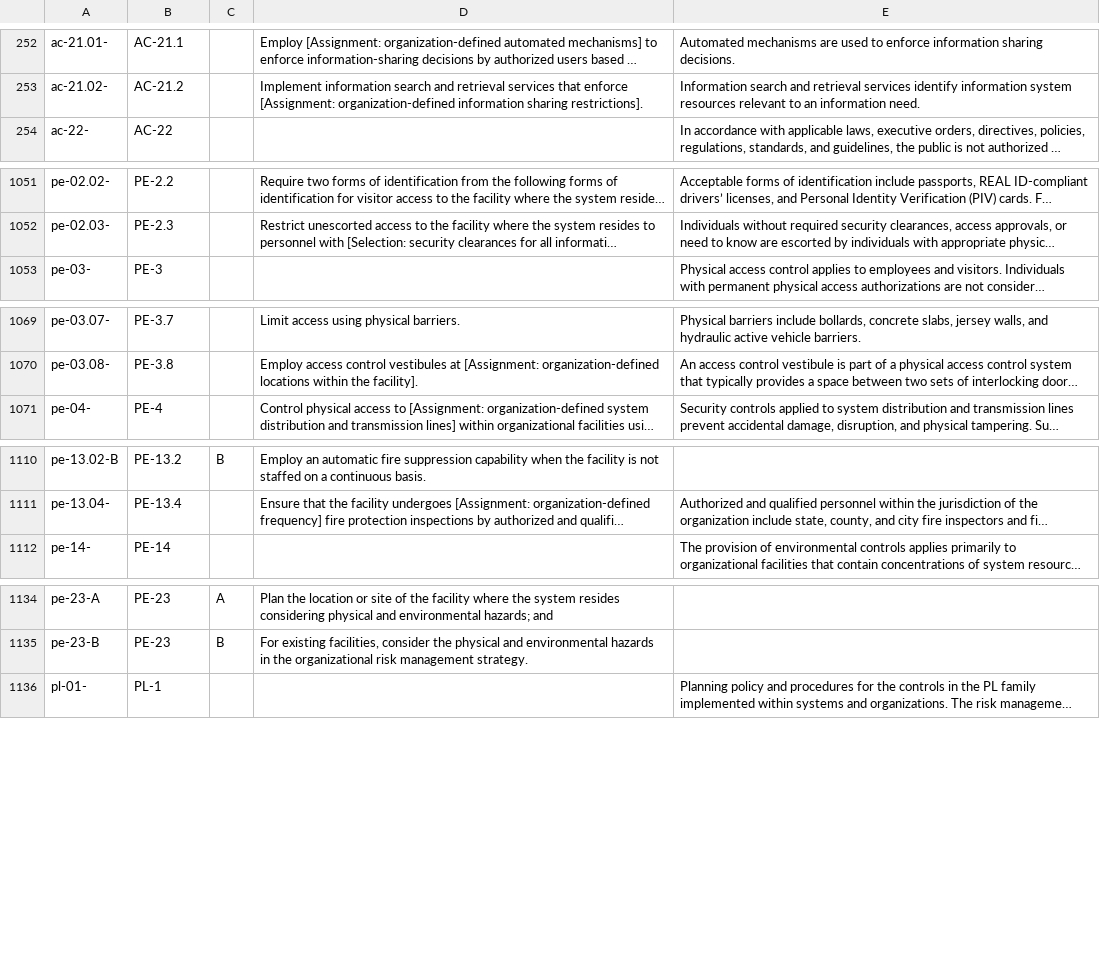
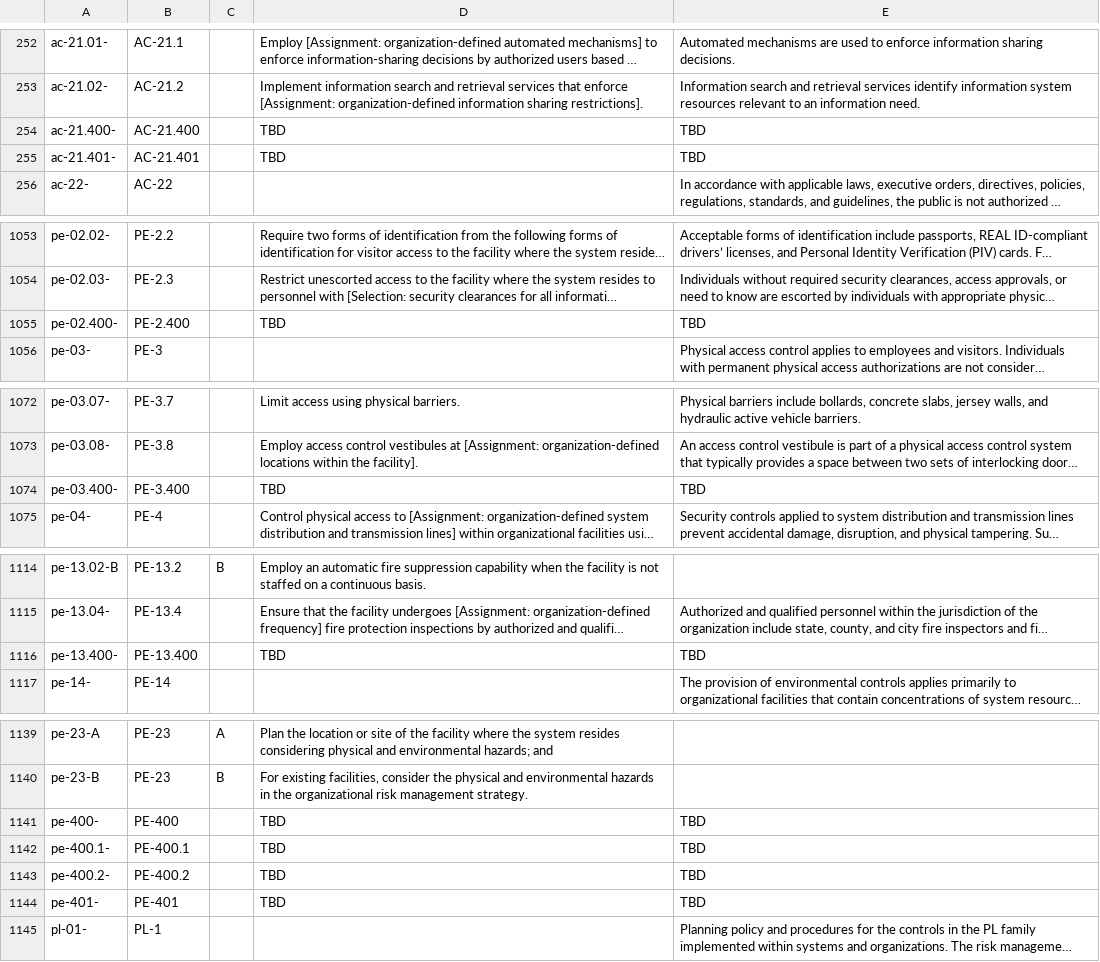
Before and after one commit to aws-samples/cccs-oscal-samples, a CSV file: cccs-mods-profile/cccs-mods-resolved.csv, drawn as a sheet; only a part is shown, gaps mark what is left out; long unchanged cells end in …; the diff covers the shown part only; the diff names each change by its address in the sheet, - before the commit and + after, or states it on an @@ line.

Commit message:
Add new controls, ITSP.10.033-01 profile

```diff
--- a/cccs-mods-profile/cccs-mods-resolved.csv
+++ b/cccs-mods-profile/cccs-mods-resolved.csv
+row 254: ac-21.400- | AC-21.400 |  | TBD | TBD
+row 255: ac-21.401- | AC-21.401 |  | TBD | TBD
+row 1055: pe-02.400- | PE-2.400 |  | TBD | TBD
+row 1074: pe-03.400- | PE-3.400 |  | TBD | TBD
+row 1116: pe-13.400- | PE-13.400 |  | TBD | TBD
+row 1141: pe-400- | PE-400 |  | TBD | TBD
+row 1142: pe-400.1- | PE-400.1 |  | TBD | TBD
+row 1143: pe-400.2- | PE-400.2 |  | TBD | TBD
+row 1144: pe-401- | PE-401 |  | TBD | TBD
```
Also changed, not shown: 2 added rows elsewhere in this file, 6 other files.
